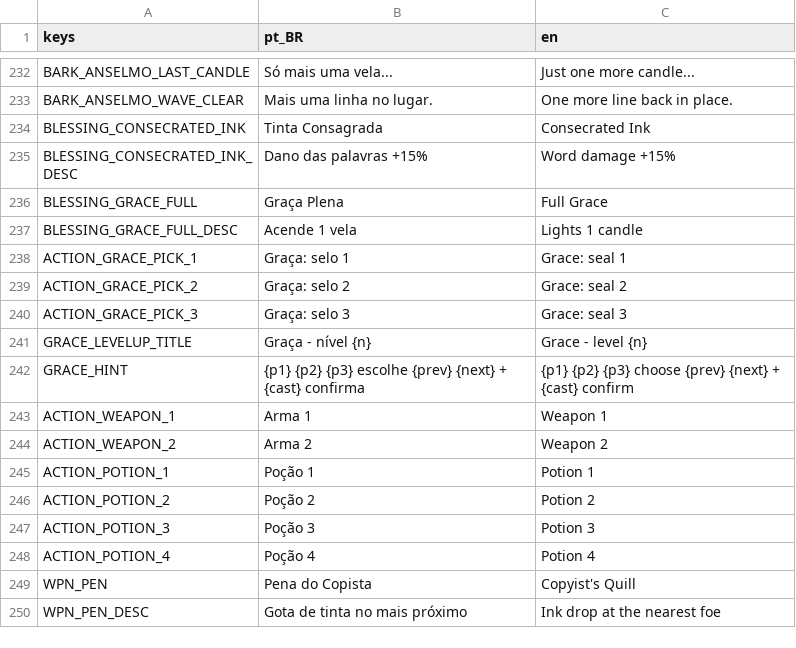
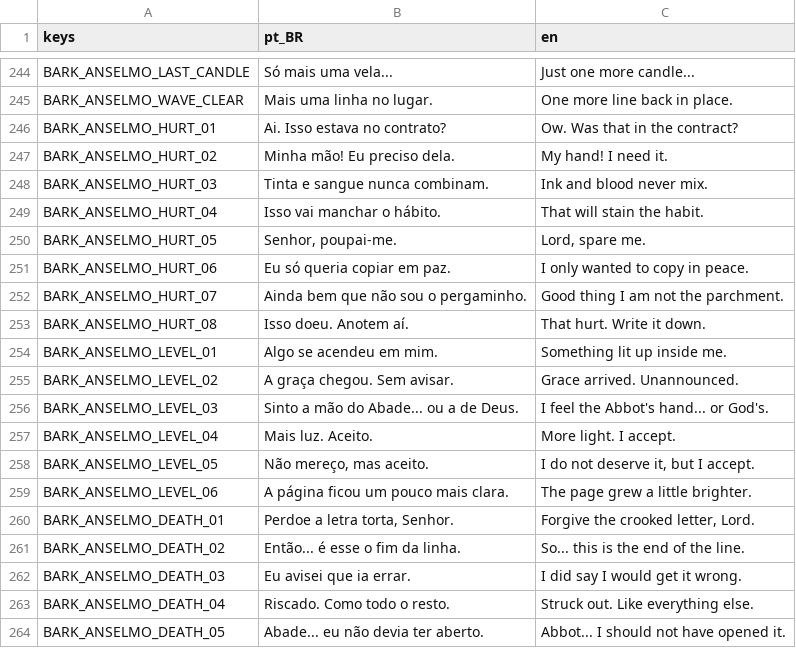
Before and after one commit to Andersonndiass/scribe_of_the_damned, a CSV file: i18n/ui.csv, drawn as a sheet; only a part is shown, gaps mark what is left out; the shorter side is filled out with more unchanged rows; the diff covers the shown part only.

```diff
--- a/i18n/ui.csv
+++ b/i18n/ui.csv
@@ -233 +245,20 @@ BARK_ANSELMO_LAST_CANDLE,Só mais uma vela...,Just one more candle...
 BARK_ANSELMO_WAVE_CLEAR,Mais uma linha no lugar.,One more line back in place.
+BARK_ANSELMO_HURT_01,Ai. Isso estava no contrato?,Ow. Was that in the contract?
+BARK_ANSELMO_HURT_02,Minha mão! Eu preciso dela.,My hand! I need it.
+BARK_ANSELMO_HURT_03,Tinta e sangue nunca combinam.,Ink and blood never mix.
+BARK_ANSELMO_HURT_04,Isso vai manchar o hábito.,That will stain the habit.
+BARK_ANSELMO_HURT_05,"Senhor, poupai-me.","Lord, spare me."
+BARK_ANSELMO_HURT_06,Eu só queria copiar em paz.,I only wanted to copy in peace.
+BARK_ANSELMO_HURT_07,Ainda bem que não sou o pergaminho.,Good thing I am not the parchment.
+BARK_ANSELMO_HURT_08,Isso doeu. Anotem aí.,That hurt. Write it down.
+BARK_ANSELMO_LEVEL_01,Algo se acendeu em mim.,Something lit up inside me.
+BARK_ANSELMO_LEVEL_02,A graça chegou. Sem avisar.,Grace arrived. Unannounced.
+BARK_ANSELMO_LEVEL_03,Sinto a mão do Abade... ou a de Deus.,I feel the Abbot's hand... or God's.
+BARK_ANSELMO_LEVEL_04,Mais luz. Aceito.,More light. I accept.
+BARK_ANSELMO_LEVEL_05,"Não mereço, mas aceito.","I do not deserve it, but I accept."
+BARK_ANSELMO_LEVEL_06,A página ficou um pouco mais clara.,The page grew a little brighter.
+BARK_ANSELMO_DEATH_01,"Perdoe a letra torta, Senhor.","Forgive the crooked letter, Lord."
+BARK_ANSELMO_DEATH_02,Então... é esse o fim da linha.,So... this is the end of the line.
+BARK_ANSELMO_DEATH_03,Eu avisei que ia errar.,I did say I would get it wrong.
+BARK_ANSELMO_DEATH_04,Riscado. Como todo o resto.,Struck out. Like everything else.
+BARK_ANSELMO_DEATH_05,Abade... eu não devia ter aberto.,Abbot... I should not have opened it.
```
Also changed, not shown: 32 added rows elsewhere in this file, 29 other files.
